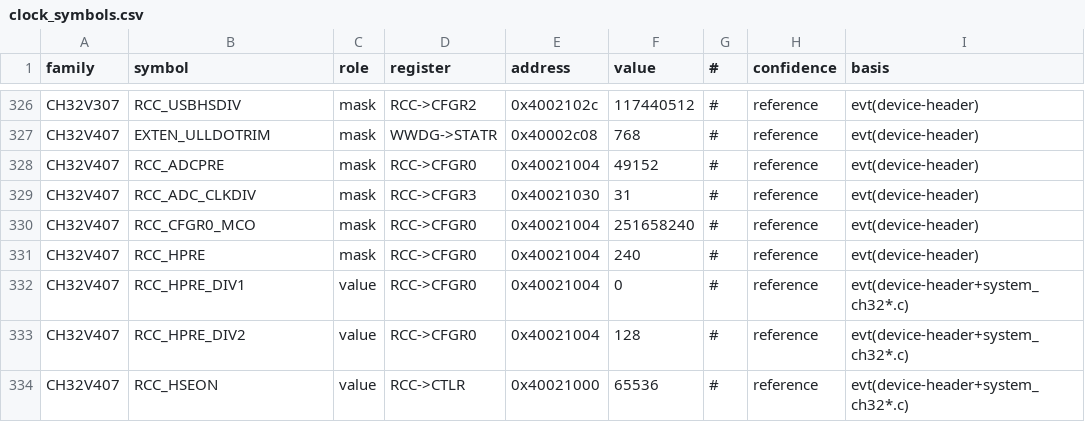
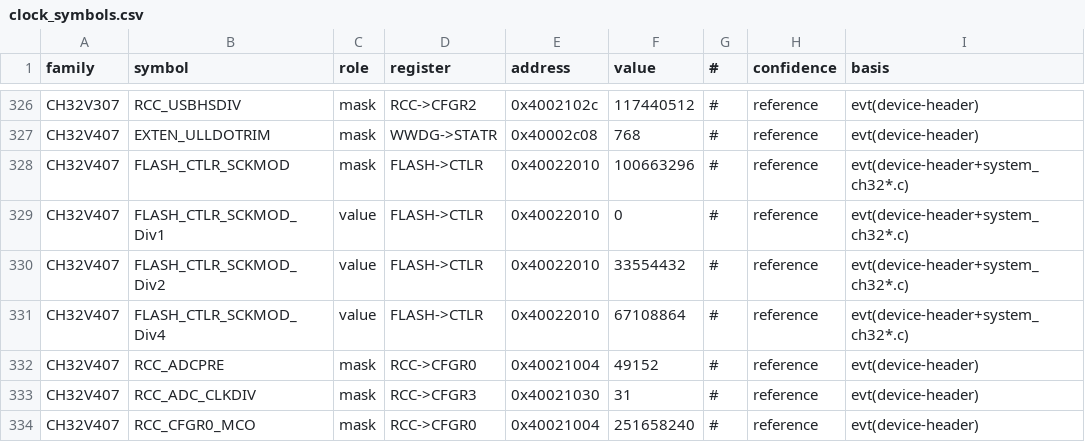
Before and after one commit to ch32-riscv-ug/ch32-device-data, a CSV file: evidence/clock_symbols.csv, drawn as a sheet; only a part is shown, gaps mark what is left out; the shorter side is filled out with more unchanged rows; the diff names each change by its address in the sheet, - before the commit and + after, or states it on an @@ line.

Commit message:
clock_configs: V407 の SYSPLL 分周・Flash の SCKMOD・鍵の書き込みを読む（ArduinoCore-CH32RV の依頼）
- extract_clock_tree: PLL の記号を RCC_SYSPLL\w* に広げ、V407 の CFGR2 の RCC_SYSPLLSRC_PLL・
  RCC_SYSPLLDIVn（下線なし）を拾う。FLASH_CTLR_SCKMOD_Divn を flash_sck_div として読む
  （RM: FLASH アクセスクロック＝HCLK/n。H417/X315 の SCK_CFG と同じ意味）
- clock_configs に flash_writes 列: FLASH への数値そのままの書き込みを書いた順に
  （V407 の KEYR/MODEKEYR の鍵2組と CTLR|=0x00008080。X315 は SystemInit なので clock_init 側）
- clock_symbols に V407 の FLASH_CTLR_SCKMOD と _Div1/2/4（438行）
- evidence/README: V407 の CPU は HCLK で動く（クロックツリー図）、480MHz 設定は上限 200MHz を超える
- index/columns.csv・table-reliability・worklist（R-40）を更新

```diff
--- a/evidence/clock_symbols.csv
+++ b/evidence/clock_symbols.csv
+row 328: CH32V407 | FLASH_CTLR_SCKMOD | mask | FLASH->CTLR | 0x40022010 | 100663296 | # | reference | evt(device-header+system_ch32*.c)
+row 329: CH32V407 | FLASH_CTLR_SCKMOD_Div1 | value | FLASH->CTLR | 0x40022010 | 0 | # | reference | evt(device-header+system_ch32*.c)
+row 330: CH32V407 | FLASH_CTLR_SCKMOD_Div2 | value | FLASH->CTLR | 0x40022010 | 33554432 | # | reference | evt(device-header+system_ch32*.c)
+row 331: CH32V407 | FLASH_CTLR_SCKMOD_Div4 | value | FLASH->CTLR | 0x40022010 | 67108864 | # | reference | evt(device-header+system_ch32*.c)
```
Also changed, not shown: evidence/clock_configs.csv, index/clock_configs.csv, 9 other files.
